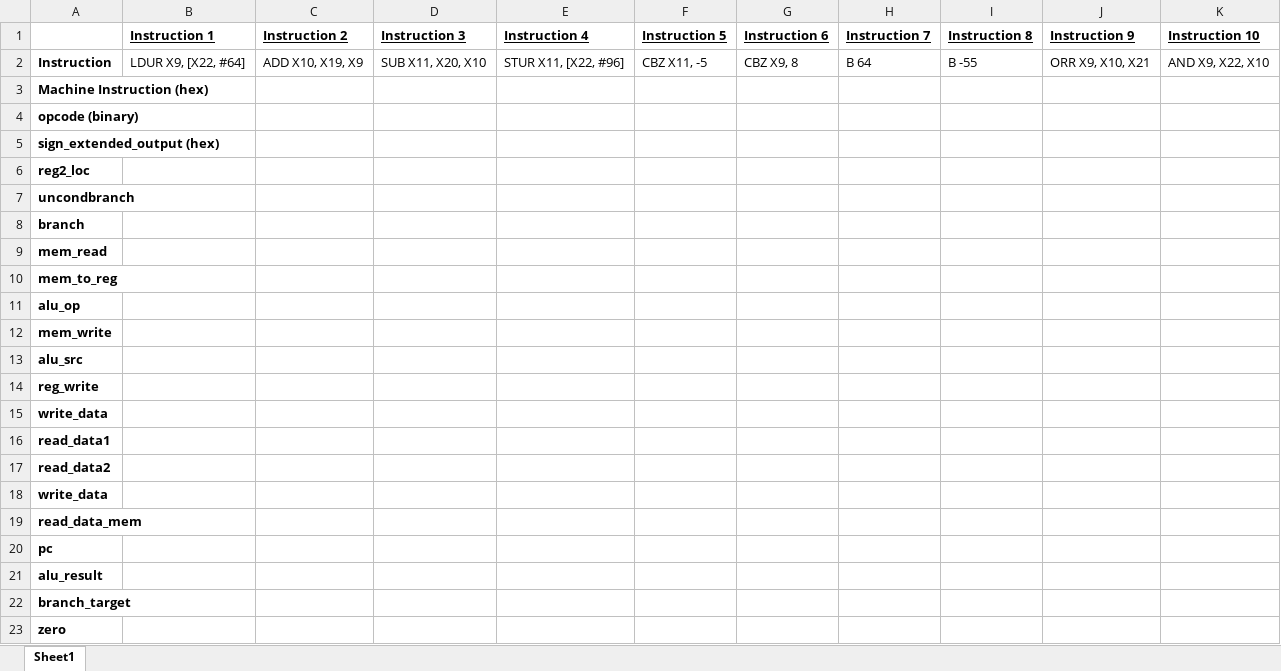
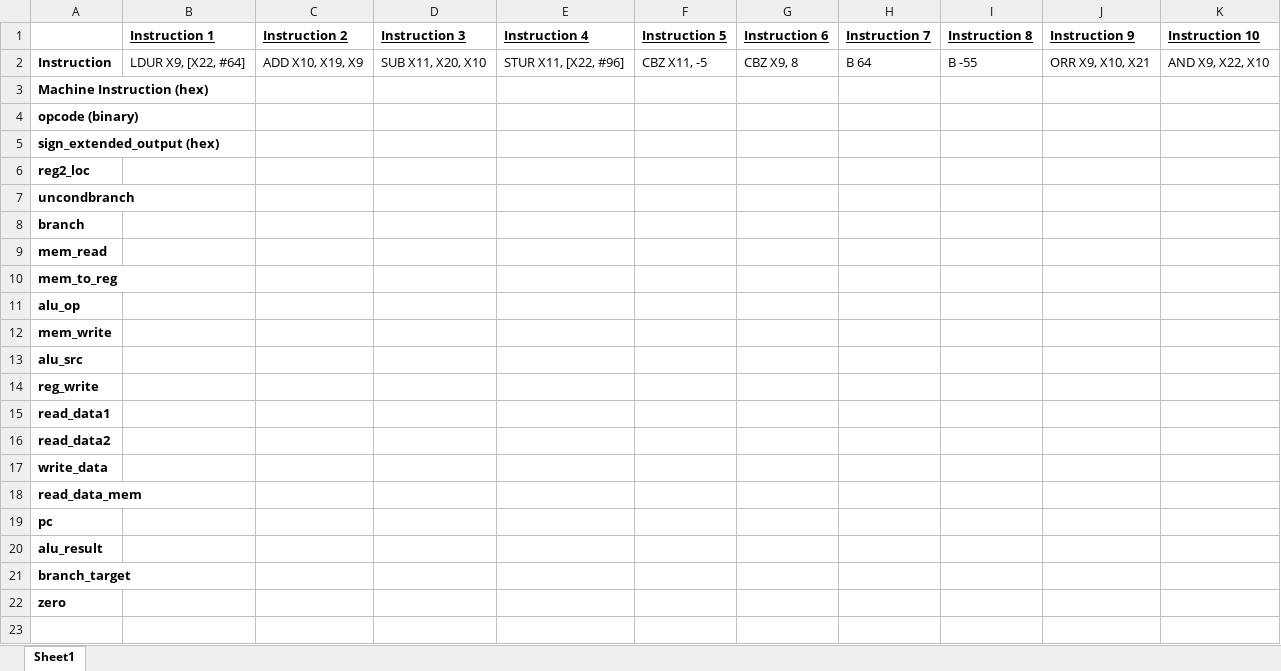
Before and after one commit to BaylorComputerEngineering/ARM-Lab, an Excel workbook: testfiles/ExpectedResultsTable.xlsx, sheet Sheet1, drawn as a sheet; values as stored, in another font and other column widths than the file's, no borders; the diff names each change by its address in the sheet, - before the commit and + after, or states it on an @@ line.

Commit message:
Remove extra write_data row

```diff
--- a/testfiles/ExpectedResultsTable.xlsx (sheet Sheet1)
+++ b/testfiles/ExpectedResultsTable.xlsx (sheet Sheet1)
-row 15: write_data
```
